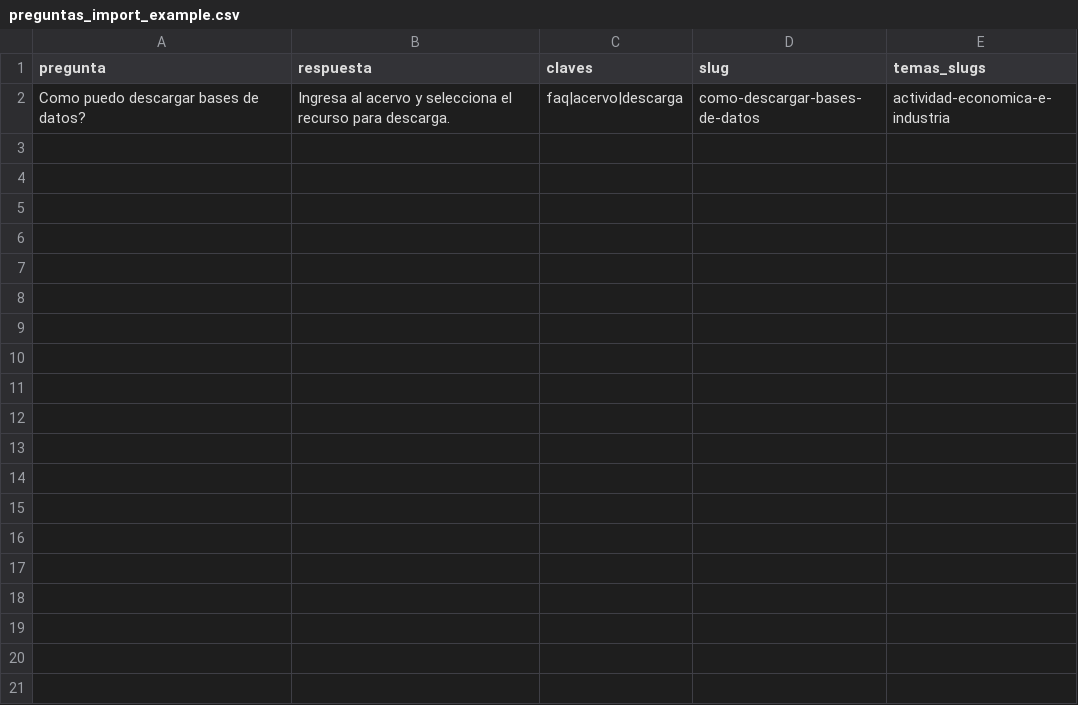
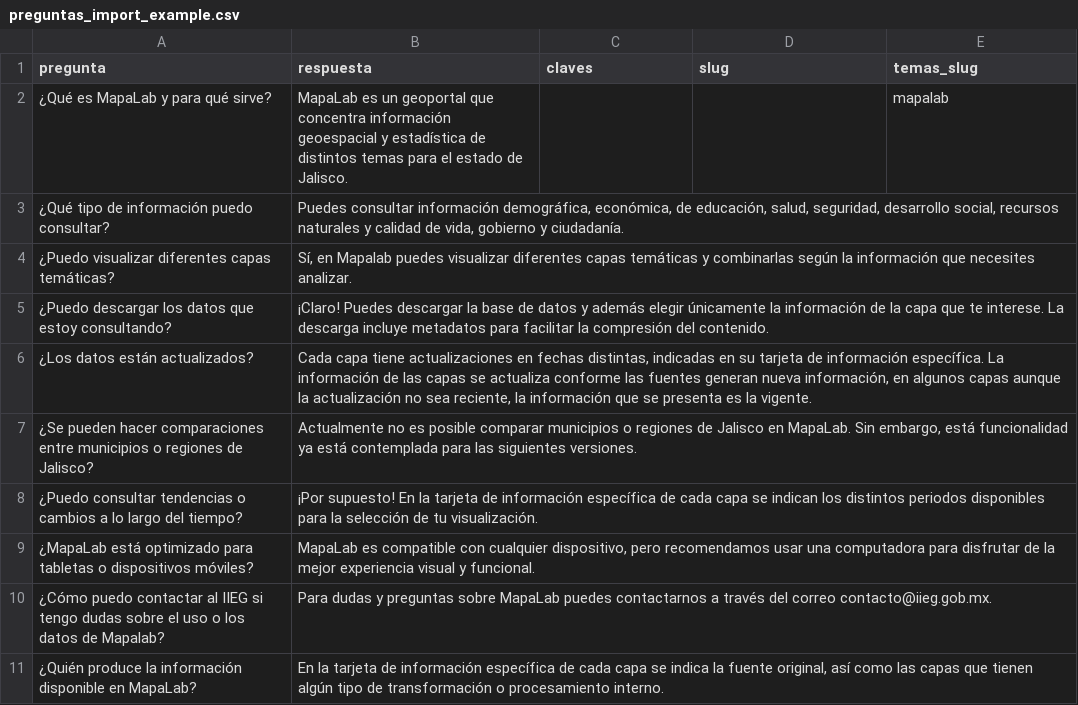
Before and after one commit to iieg-oficial/sitio2026, a CSV file: api/scripts/examples/preguntas_import_example.csv, drawn as a sheet.

```diff
--- a/api/scripts/examples/preguntas_import_example.csv
+++ b/api/scripts/examples/preguntas_import_example.csv
@@ -1,2 +1,11 @@
-pregunta,respuesta,claves,slug,temas_slugs
-Como puedo descargar bases de datos?,Ingresa al acervo y selecciona el recurso para descarga.,faq|acervo|descarga,como-descargar-bases-de-datos,actividad-economica-e-industria
+pregunta,respuesta,claves,slug,temas_slug
+¿Qué es MapaLab y para qué sirve?,MapaLab es un geoportal que concentra información geoespacial y estadística de distintos temas para el estado de Jalisco. ,,,mapalab
+¿Qué tipo de información puedo consultar?,"Puedes consultar información demográfica, económica, de educación, salud, seguridad, desarrollo social, recursos naturales y calidad de vida, gobierno y ciudadanía.",,,
+¿Puedo visualizar diferentes capas temáticas?,"Sí, en Mapalab puedes visualizar diferentes capas temáticas y combinarlas según la información que necesites analizar.",,,
+¿Puedo descargar los datos que estoy consultando?,¡Claro! Puedes descargar la base de datos y además elegir únicamente la información de la capa que te interese. La descarga incluye metadatos para facilitar la compresión del contenido.,,,
+¿Los datos están actualizados?,"Cada capa tiene actualizaciones en fechas distintas, indicadas en su tarjeta de información específica. La información de las capas se actualiza conforme las fuentes generan nueva información, en algunos capas aunque la actualización no sea reciente, la información que se presenta es la vigente.",,,
+¿Se pueden hacer comparaciones entre municipios o regiones de Jalisco?,"Actualmente no es posible comparar municipios o regiones de Jalisco en MapaLab. Sin embargo, está funcionalidad ya está contemplada para las siguientes versiones.",,,
+¿Puedo consultar tendencias o cambios a lo largo del tiempo?,¡Por supuesto! En la tarjeta de información específica de cada capa se indican los distintos periodos disponibles para la selección de tu visualización.,,,
+¿MapaLab está optimizado para tabletas o dispositivos móviles?,"MapaLab es compatible con cualquier dispositivo, pero recomendamos usar una computadora para disfrutar de la mejor experiencia visual y funcional.",,,
+¿Cómo puedo contactar al IIEG si tengo dudas sobre el uso o los datos de Mapalab?,Para dudas y preguntas sobre MapaLab puedes contactarnos a través del correo contacto@iieg.gob.mx.,,,
+¿Quién produce la información disponible en MapaLab?,"En la tarjeta de información específica de cada capa se indica la fuente original, así como las capas que tienen algún tipo de transformación o procesamiento interno.",,,
```
Also changed, not shown: api/scripts/examples/directorio_import_example.csv, api/scripts/examples/docs_iieg_import_example.csv, 6 other files.
